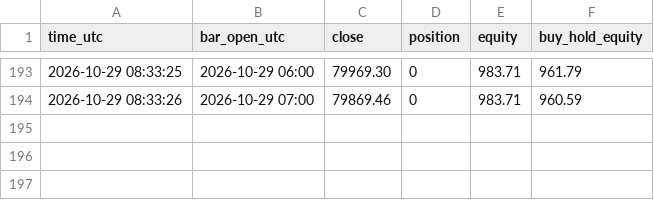
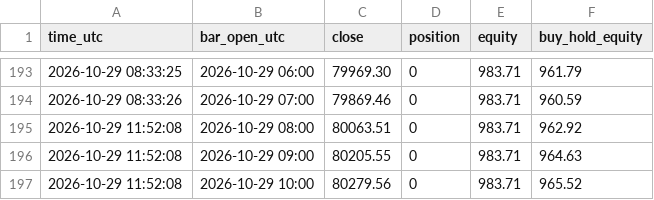
Before and after one commit to williamdurham1971/OpenOSINT, a CSV file: btc-bot/paper_state/lab_donchian_1h_equity.csv, drawn as a sheet; only a part is shown, gaps mark what is left out.

```diff
--- a/btc-bot/paper_state/lab_donchian_1h_equity.csv
+++ b/btc-bot/paper_state/lab_donchian_1h_equity.csv
@@ -194 +194,4 @@ time_utc,bar_open_utc,close,position,equity,buy_hold_equity
 2026-10-29 08:33:26,2026-10-29 07:00,79869.46,0,983.71,960.59
+2026-10-29 11:52:08,2026-10-29 08:00,80063.51,0,983.71,962.92
+2026-10-29 11:52:08,2026-10-29 09:00,80205.55,0,983.71,964.63
+2026-10-29 11:52:08,2026-10-29 10:00,80279.56,0,983.71,965.52
```
Also changed, not shown: btc-bot/paper_state/lab_patterns_1h_equity.csv, btc-bot/paper_state/lab_symtri_1h_equity.csv, 4 other files.
